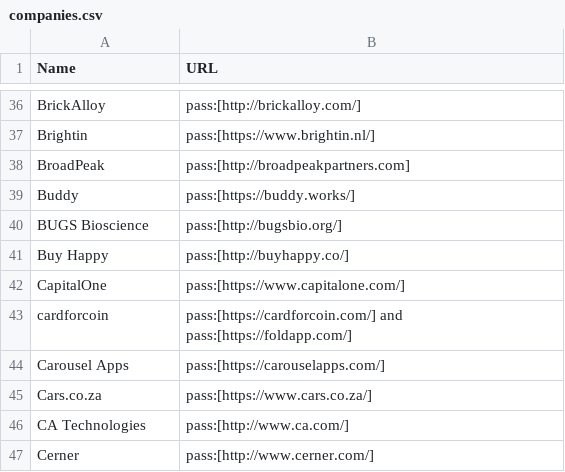
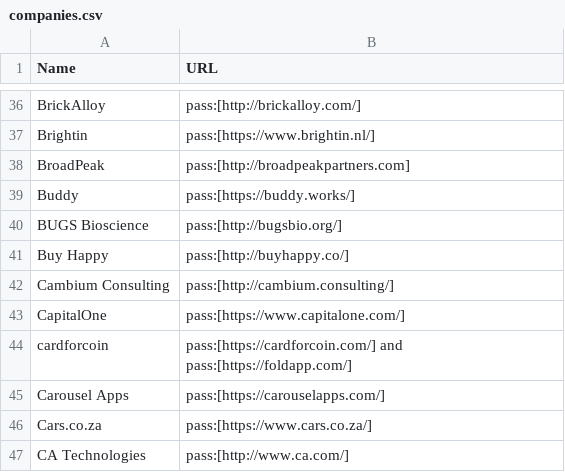
Before and after one commit to clojure/clojure-site, a CSV file: content/community/companies.csv, drawn as a sheet; only a part is shown, gaps mark what is left out; the shorter side is filled out with more unchanged rows; the diff names each change by its address in the sheet, - before the commit and + after, or states it on an @@ line.

Commit message:
add company

```diff
--- a/content/community/companies.csv
+++ b/content/community/companies.csv
+row 42: Cambium Consulting | pass:[http://cambium.consulting/]
```
